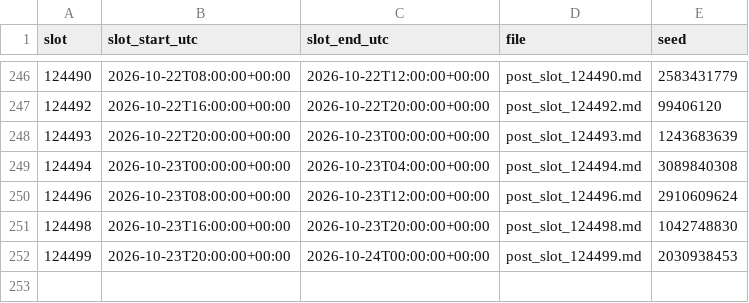
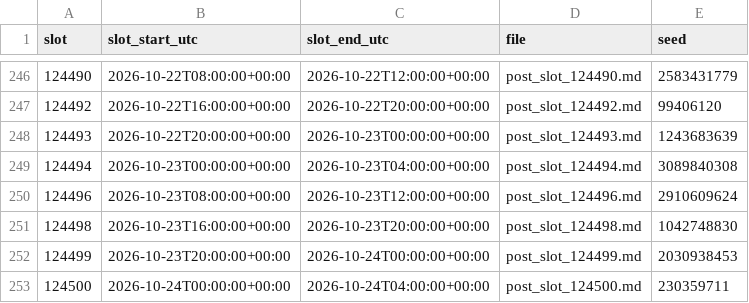
Before and after one commit to sunwoo1global-glitch/kotu-promo, a CSV file: promo_out/generation_log.csv, drawn as a sheet; only a part is shown, gaps mark what is left out.

Commit message:
auto: 4h promo slot 20261024-03

```diff
--- a/promo_out/generation_log.csv
+++ b/promo_out/generation_log.csv
@@ -252 +252,2 @@ slot,slot_start_utc,slot_end_utc,file,seed
 124499,2026-10-23T20:00:00+00:00,2026-10-24T00:00:00+00:00,post_slot_124499.md,2030938453
+124500,2026-10-24T00:00:00+00:00,2026-10-24T04:00:00+00:00,post_slot_124500.md,230359711
```
Also changed, not shown: 2 other files.
